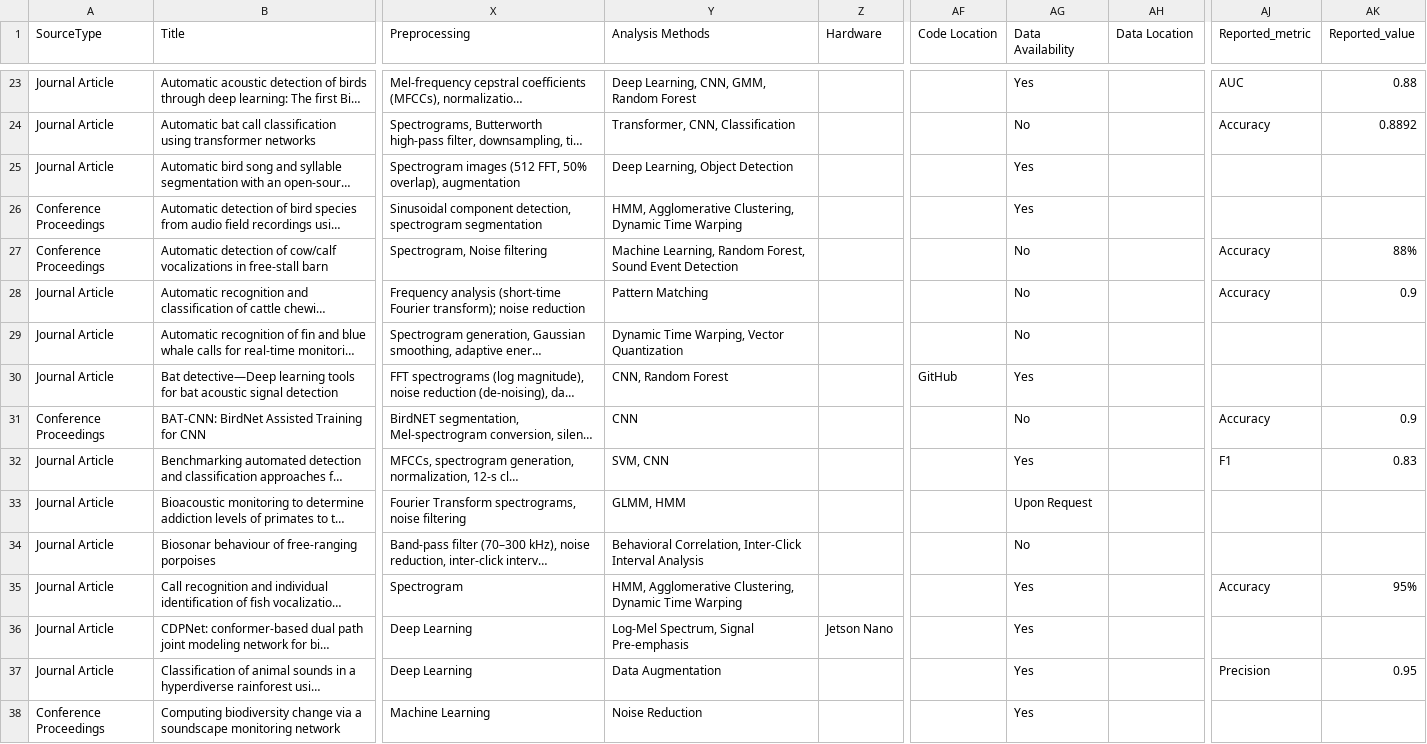
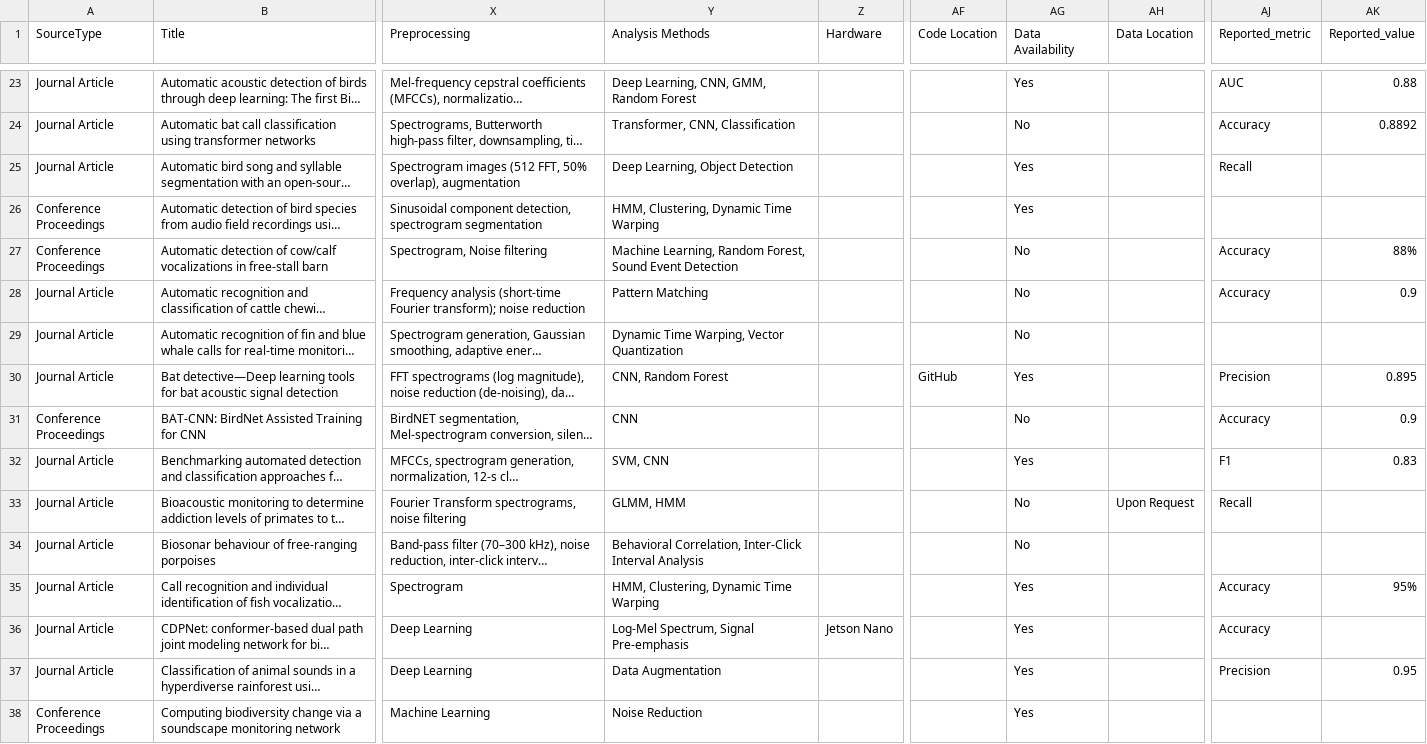
Before and after one commit to gibbona1/pam_lit_review, a CSV file: tagged_literature.csv, drawn as a sheet; only a part is shown, gaps mark what is left out; long unchanged cells end in …; the diff covers the shown part only; the diff names each change by its address in the sheet, - before the commit and + after, or states it on an @@ line.

Commit message:
data availability and metric info

```diff
--- a/tagged_literature.csv
+++ b/tagged_literature.csv
-AJ25 (Reported_metric): (empty)
+AJ25 (Reported_metric): Recall
-Y26 (Analysis Methods): HMM, Agglomerative Clustering, Dynamic Time Warping
+Y26 (Analysis Methods): HMM, Clustering, Dynamic Time Warping
-AJ30 (Reported_metric): (empty)
+AJ30 (Reported_metric): Precision
-AK30 (Reported_value): (empty)
+AK30 (Reported_value): 0.895
-AG33 (Data Availability): Upon Request
+AG33 (Data Availability): No
-AH33 (Data Location): (empty)
+AH33 (Data Location): Upon Request
-AJ33 (Reported_metric): (empty)
+AJ33 (Reported_metric): Recall
-Y35 (Analysis Methods): HMM, Agglomerative Clustering, Dynamic Time Warping
+Y35 (Analysis Methods): HMM, Clustering, Dynamic Time Warping
-AJ36 (Reported_metric): (empty)
+AJ36 (Reported_metric): Accuracy
```
Also changed, not shown: 62 edited cells elsewhere in this file.
